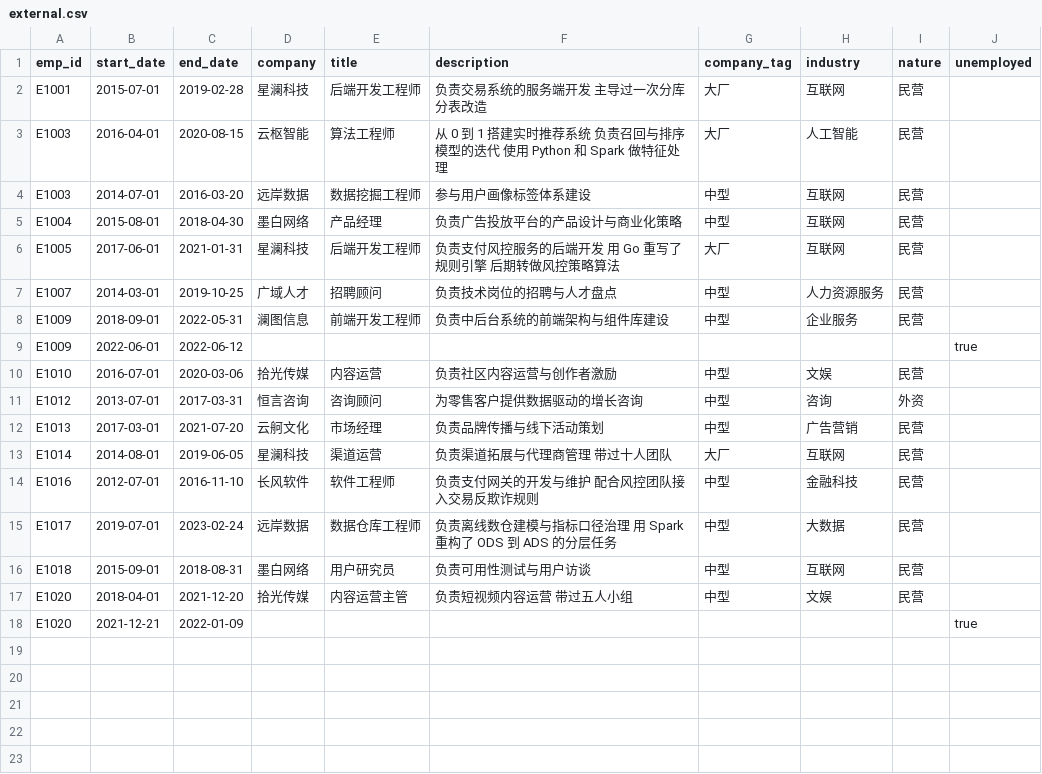
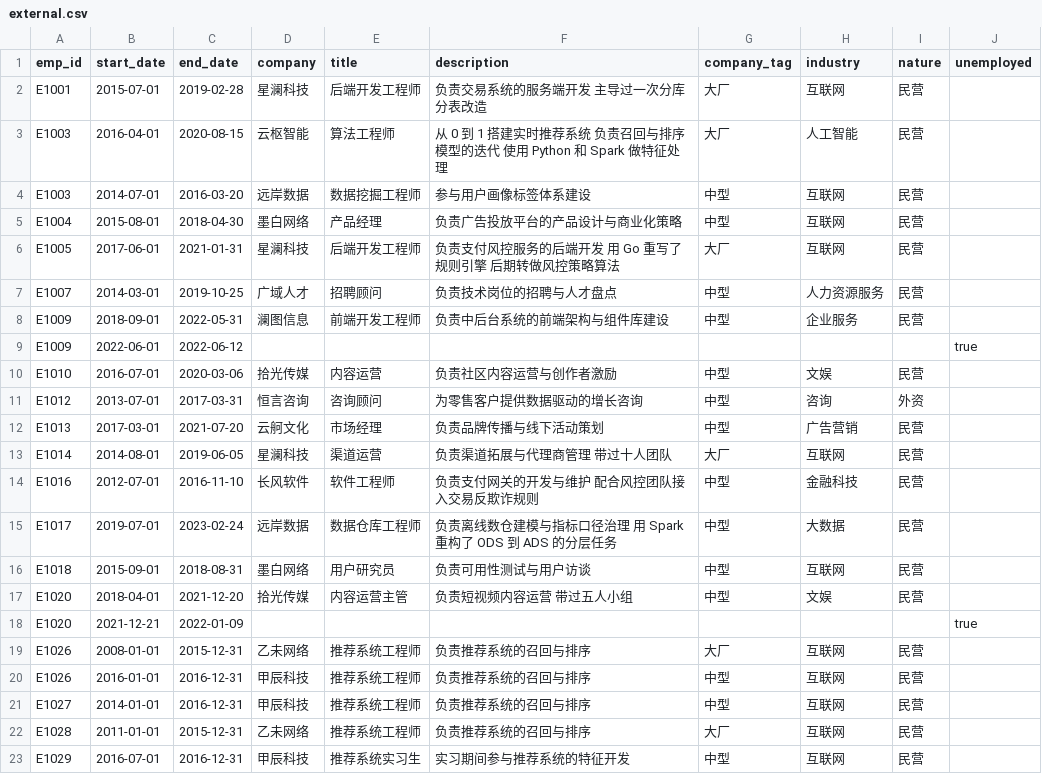
Before and after one commit to i-richardwang/talent-search, a CSV file: src/corpus/sources/sample/external.csv, drawn as a sheet; the diff names each change by its address in the sheet, - before the commit and + after, or states it on an @@ line.

```diff
--- a/src/corpus/sources/sample/external.csv
+++ b/src/corpus/sources/sample/external.csv
+row 19: E1026 | 2008-01-01 | 2015-12-31 | 乙未网络 | 推荐系统工程师 | 负责推荐系统的召回与排序 | 大厂 | 互联网 | 民营
+row 20: E1026 | 2016-01-01 | 2016-12-31 | 甲辰科技 | 推荐系统工程师 | 负责推荐系统的召回与排序 | 中型 | 互联网 | 民营
+row 21: E1027 | 2014-01-01 | 2016-12-31 | 甲辰科技 | 推荐系统工程师 | 负责推荐系统的召回与排序 | 中型 | 互联网 | 民营
+row 22: E1028 | 2011-01-01 | 2015-12-31 | 乙未网络 | 推荐系统工程师 | 负责推荐系统的召回与排序 | 大厂 | 互联网 | 民营
+row 23: E1029 | 2016-07-01 | 2016-12-31 | 甲辰科技 | 推荐系统实习生 | 实习期间参与推荐系统的特征开发 | 中型 | 互联网 | 民营
```
Also changed, not shown: src/corpus/sources/sample/assignments.csv, src/corpus/sources/sample/employees.csv, 21 other files.
